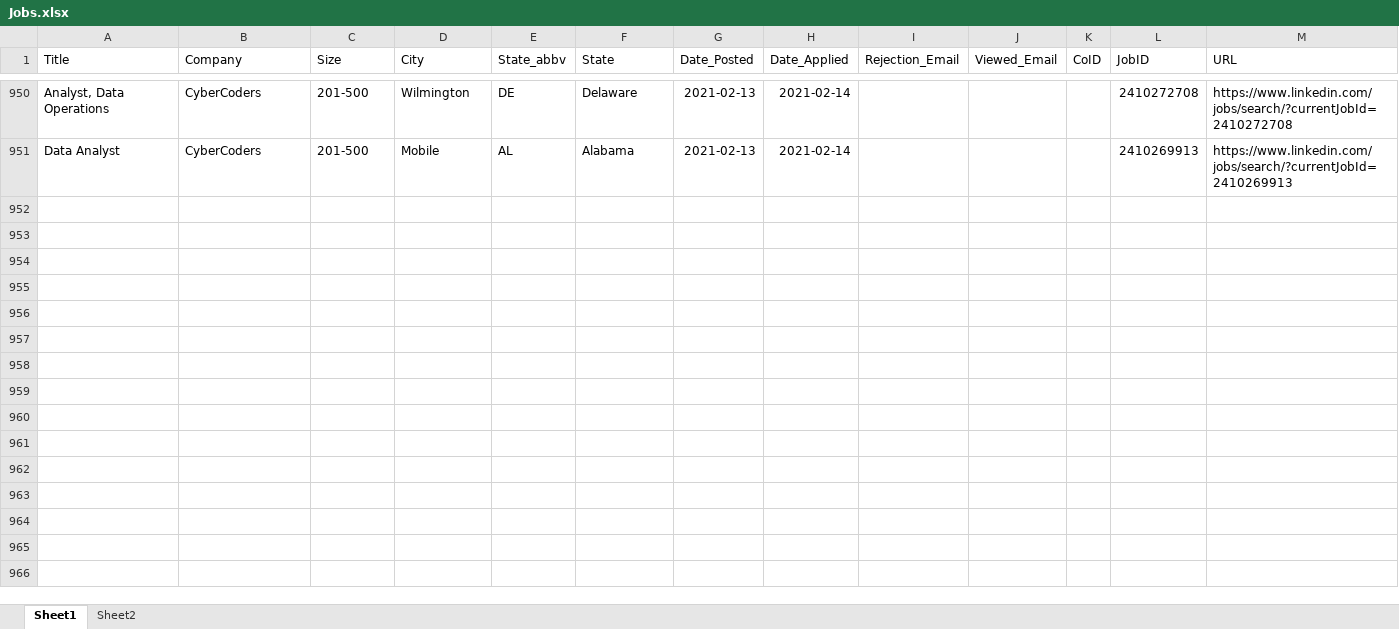
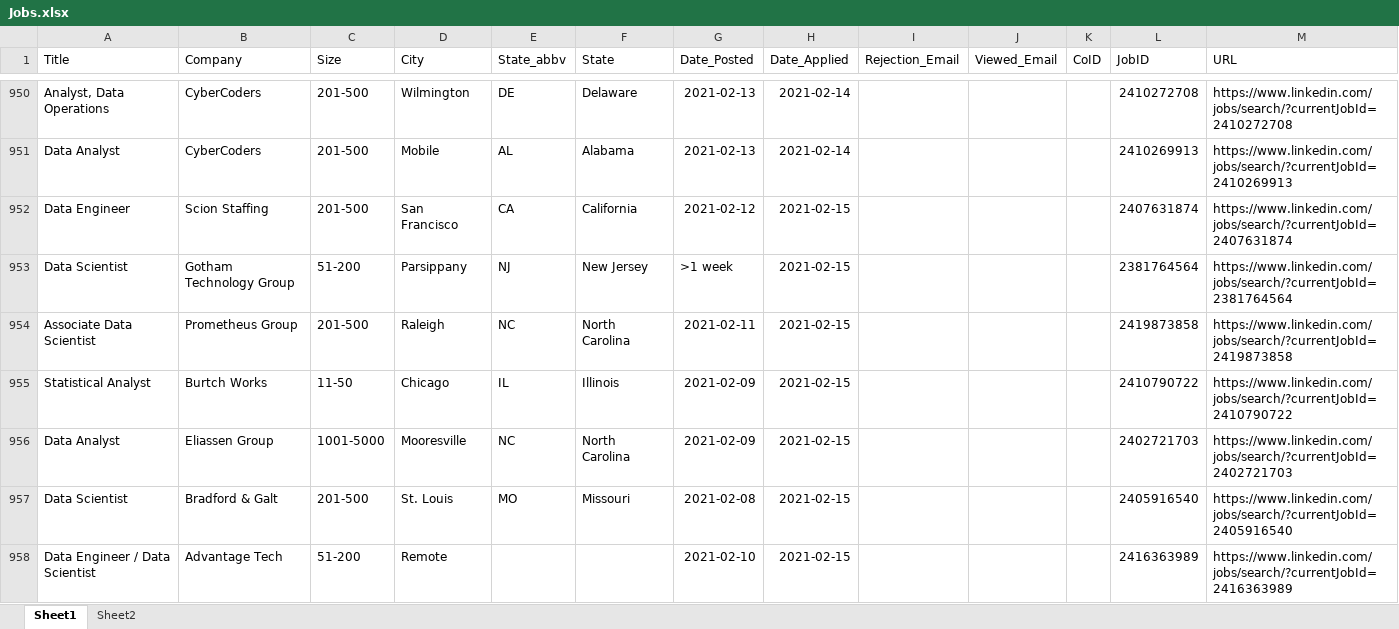
Before and after one commit to HumanRickshaw/Job_Applications, an Excel workbook: docs/Jobs.xlsx, sheet Sheet1, drawn as a sheet; only a part is shown, gaps mark what is left out; values as stored, in another font and other column widths than the file's, no borders; table styles not drawn; the diff covers the shown part only; the diff names each change by its address in the sheet, - before the commit and + after, or states it on an @@ line.

```diff
--- a/docs/Jobs.xlsx (sheet Sheet1)
+++ b/docs/Jobs.xlsx (sheet Sheet1)
+row 952: Data Engineer | Scion Staffing | 201-500 | San Francisco | CA | California | 2021-02-12 | 2021-02-15 |  |  |  | 2407631874 | https://www.linkedin.com/jobs/search/?currentJobId=2407631874
+row 953: Data Scientist | Gotham Technology Group | 51-200 | Parsippany | NJ | New Jersey | >1 week | 2021-02-15 |  |  |  | 2381764564 | https://www.linkedin.com/jobs/search/?currentJobId=2381764564
+row 954: Associate Data Scientist | Prometheus Group | 201-500 | Raleigh | NC | North Carolina | 2021-02-11 | 2021-02-15 |  |  |  | 2419873858 | https://www.linkedin.com/jobs/search/?currentJobId=2419873858
+row 955: Statistical Analyst | Burtch Works | 11-50 | Chicago | IL | Illinois | 2021-02-09 | 2021-02-15 |  |  |  | 2410790722 | https://www.linkedin.com/jobs/search/?currentJobId=2410790722
+row 956: Data Analyst | Eliassen Group | 1001-5000 | Mooresville | NC | North Carolina | 2021-02-09 | 2021-02-15 |  |  |  | 2402721703 | https://www.linkedin.com/jobs/search/?currentJobId=2402721703
+row 957: Data Scientist | Bradford & Galt | 201-500 | St. Louis | MO | Missouri | 2021-02-08 | 2021-02-15 |  |  |  | 2405916540 | https://www.linkedin.com/jobs/search/?currentJobId=2405916540
+row 958: Data Engineer / Data Scientist | Advantage Tech | 51-200 | Remote |  |  | 2021-02-10 | 2021-02-15 |  |  |  | 2416363989 | https://www.linkedin.com/jobs/search/?currentJobId=2416363989
```
Also changed, not shown: 19 added rows, 4 edited cells and cell formats elsewhere in this sheet, 2 other files.
